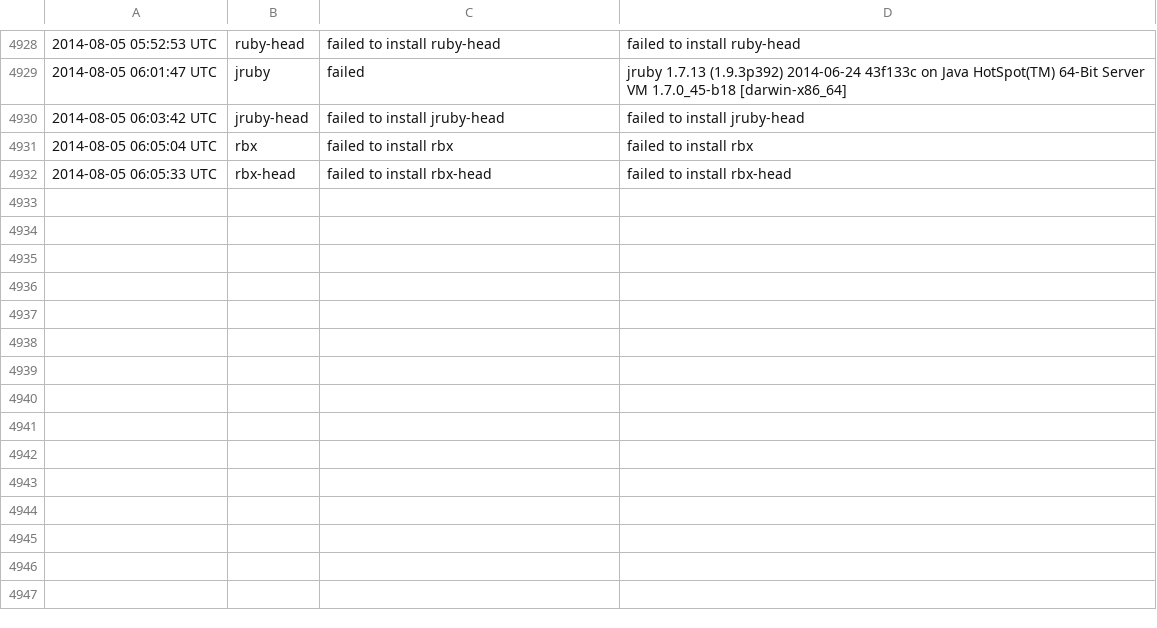
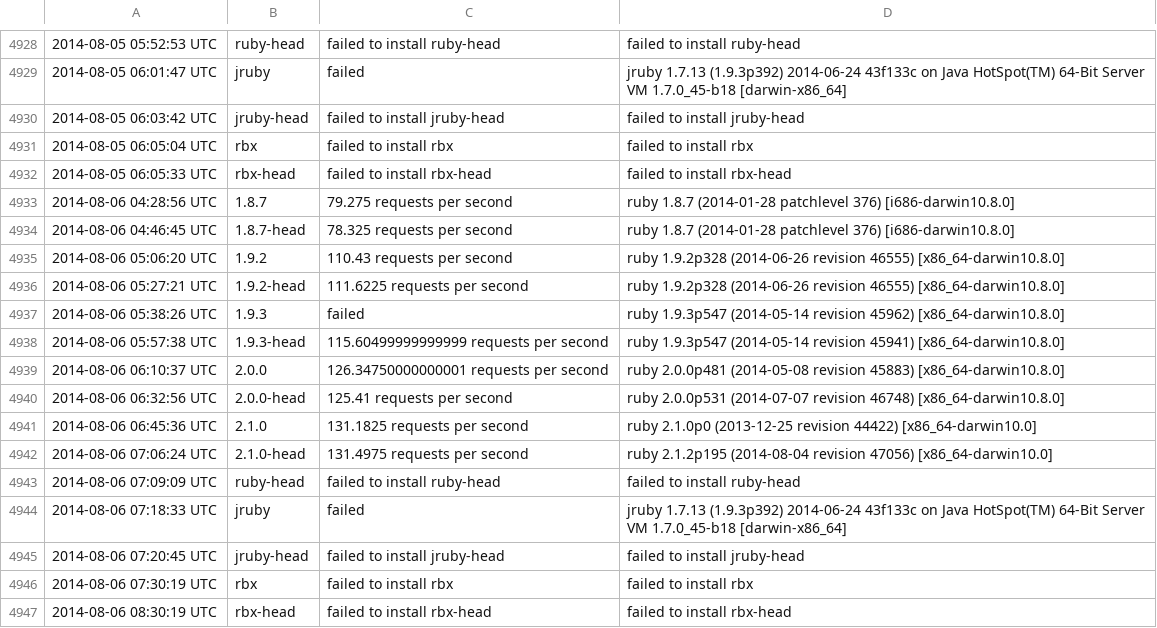
Before and after one commit to brianhempel/isrubyfastyet, a TSV file: results/rails_requests_per_second_steady_state_results.tsv, drawn as a sheet; only a part is shown, gaps mark what is left out; the diff names each change by its address in the sheet, - before the commit and + after, or states it on an @@ line.

Commit message:
Autorunner: Results

```diff
--- a/results/rails_requests_per_second_steady_state_results.tsv
+++ b/results/rails_requests_per_second_steady_state_results.tsv
+row 4933: 2014-08-06 04:28:56 UTC | 1.8.7 | 79.275 requests per second | ruby 1.8.7 (2014-01-28 patchlevel 376) [i686-darwin10.8.0]
+row 4934: 2014-08-06 04:46:45 UTC | 1.8.7-head | 78.325 requests per second | ruby 1.8.7 (2014-01-28 patchlevel 376) [i686-darwin10.8.0]
+row 4935: 2014-08-06 05:06:20 UTC | 1.9.2 | 110.43 requests per second | ruby 1.9.2p328 (2014-06-26 revision 46555) [x86_64-darwin10.8.0]
+row 4936: 2014-08-06 05:27:21 UTC | 1.9.2-head | 111.6225 requests per second | ruby 1.9.2p328 (2014-06-26 revision 46555) [x86_64-darwin10.8.0]
+row 4937: 2014-08-06 05:38:26 UTC | 1.9.3 | failed | ruby 1.9.3p547 (2014-05-14 revision 45962) [x86_64-darwin10.8.0]
+row 4938: 2014-08-06 05:57:38 UTC | 1.9.3-head | 115.60499999999999 requests per second | ruby 1.9.3p547 (2014-05-14 revision 45941) [x86_64-darwin10.8.0]
+row 4939: 2014-08-06 06:10:37 UTC | 2.0.0 | 126.34750000000001 requests per second | ruby 2.0.0p481 (2014-05-08 revision 45883) [x86_64-darwin10.8.0]
+row 4940: 2014-08-06 06:32:56 UTC | 2.0.0-head | 125.41 requests per second | ruby 2.0.0p531 (2014-07-07 revision 46748) [x86_64-darwin10.8.0]
+row 4941: 2014-08-06 06:45:36 UTC | 2.1.0 | 131.1825 requests per second | ruby 2.1.0p0 (2013-12-25 revision 44422) [x86_64-darwin10.0]
+row 4942: 2014-08-06 07:06:24 UTC | 2.1.0-head | 131.4975 requests per second | ruby 2.1.2p195 (2014-08-04 revision 47056) [x86_64-darwin10.0]
+row 4943: 2014-08-06 07:09:09 UTC | ruby-head | failed to install ruby-head | failed to install ruby-head
+row 4944: 2014-08-06 07:18:33 UTC | jruby | failed | jruby 1.7.13 (1.9.3p392) 2014-06-24 43f133c on Java HotSpot(TM) 64-Bit Server VM 1.7.0_45-b18 [darwin-x86_64]
+row 4945: 2014-08-06 07:20:45 UTC | jruby-head | failed to install jruby-head | failed to install jruby-head
+row 4946: 2014-08-06 07:30:19 UTC | rbx | failed to install rbx | failed to install rbx
+row 4947: 2014-08-06 08:30:19 UTC | rbx-head | failed to install rbx-head | failed to install rbx-head
```
Also changed, not shown: results/rails_memory_usage_results.tsv, results/rails_requests_per_second_results.tsv, 1 other file.
